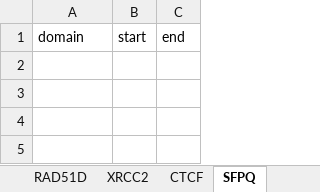
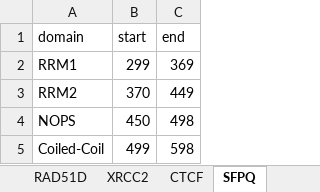
Before and after one commit to ivanw314/PillarProject_CAVA_Analysis, an Excel workbook: Data/sge_data_for_qc/gene_cartoon_data/20260414_SGE_protein_domains.xlsx, sheet SFPQ, drawn as a sheet; values as stored, in another font and other column widths than the file's, no borders; the diff names each change by its address in the sheet, - before the commit and + after, or states it on an @@ line.

Commit message:
Update 20260414_SGE_protein_domains.xlsx
Updated domains for SFPQ and CTCF for plot drawing

```diff
--- a/Data/sge_data_for_qc/gene_cartoon_data/20260414_SGE_protein_domains.xlsx (sheet SFPQ)
+++ b/Data/sge_data_for_qc/gene_cartoon_data/20260414_SGE_protein_domains.xlsx (sheet SFPQ)
+row 2: RRM1 | 299 | 369
+row 3: RRM2 | 370 | 449
+row 4: NOPS | 450 | 498
+row 5: Coiled-Coil | 499 | 598
```
Also changed, not shown: sheet CTCF.
